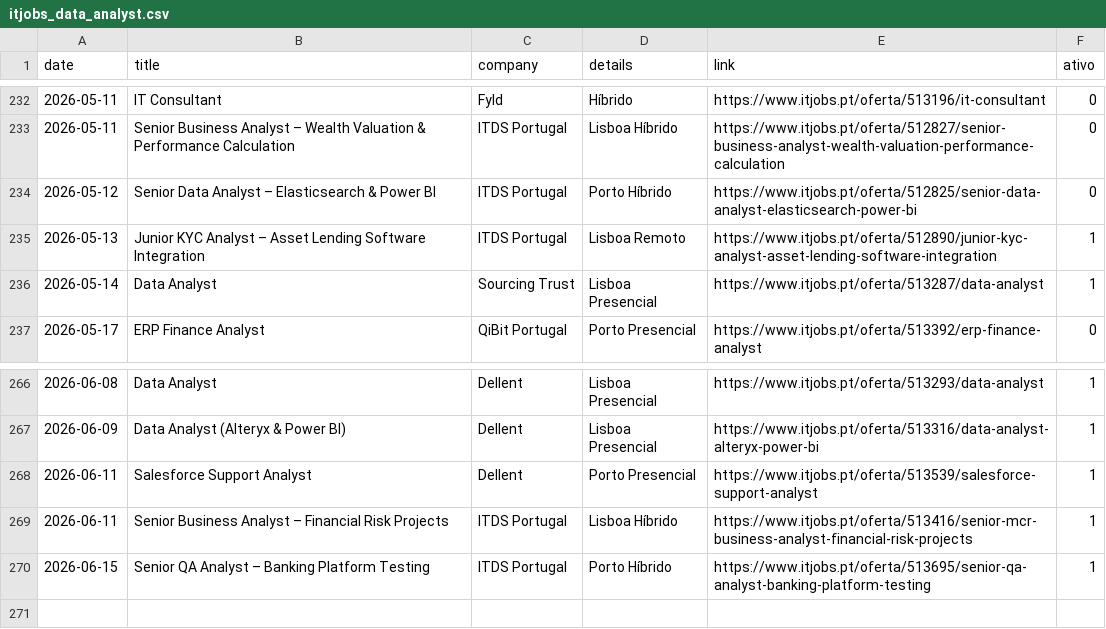
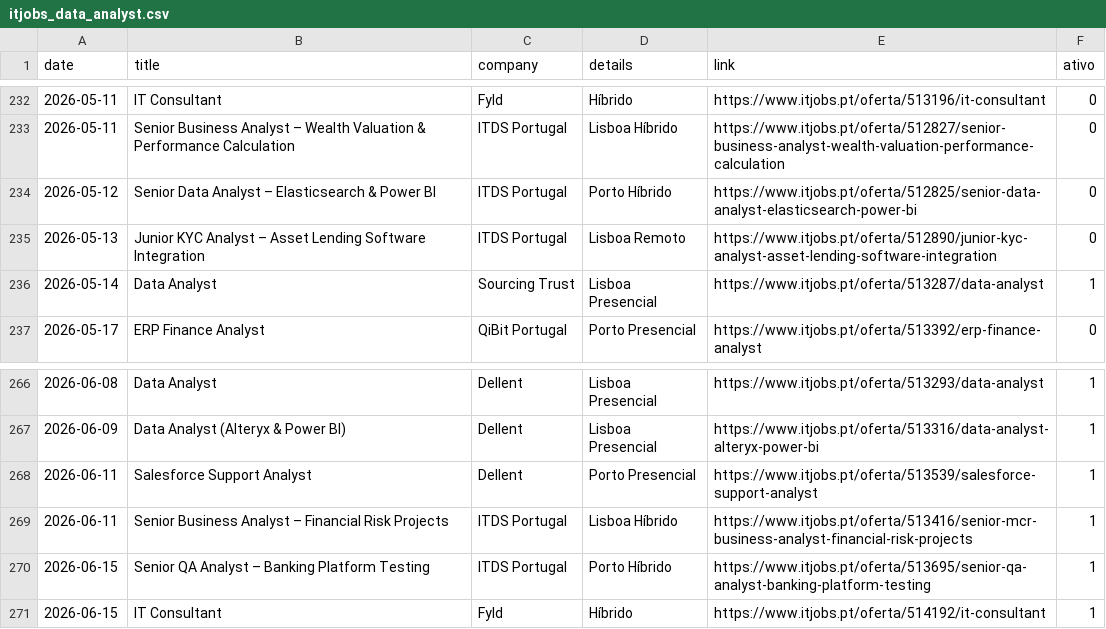
Before and after one commit to E-man85/itjobs-data-automation, a CSV file: itjobs_data_analyst.csv, drawn as a sheet; only a part is shown, gaps mark what is left out.

```diff
--- a/itjobs_data_analyst.csv
+++ b/itjobs_data_analyst.csv
@@ -234,3 +234,3 @@
 2026-05-12,Senior Data Analyst – Elasticsearch & Power BI,ITDS Portugal,Porto Híbrido,https://www.itjobs.pt/oferta/512825/senior-data-analyst-elasticsearch-power-bi,0
-2026-05-13,Junior KYC Analyst – Asset Lending Software Integration,ITDS Portugal,Lisboa Remoto,https://www.itjobs.pt/oferta/512890/junior-kyc-analyst-asset-lending-software-integration,1
+2026-05-13,Junior KYC Analyst – Asset Lending Software Integration,ITDS Portugal,Lisboa Remoto,https://www.itjobs.pt/oferta/512890/junior-kyc-analyst-asset-lending-software-integration,0
 2026-05-14,Data Analyst,Sourcing Trust,Lisboa Presencial,https://www.itjobs.pt/oferta/513287/data-analyst,1
@@ -270 +270,2 @@
 2026-06-15,Senior QA Analyst – Banking Platform Testing,ITDS Portugal,Porto Híbrido,https://www.itjobs.pt/oferta/513695/senior-qa-analyst-banking-platform-testing,1
+2026-06-15,IT Consultant,Fyld,Híbrido,https://www.itjobs.pt/oferta/514192/it-consultant,1
```
